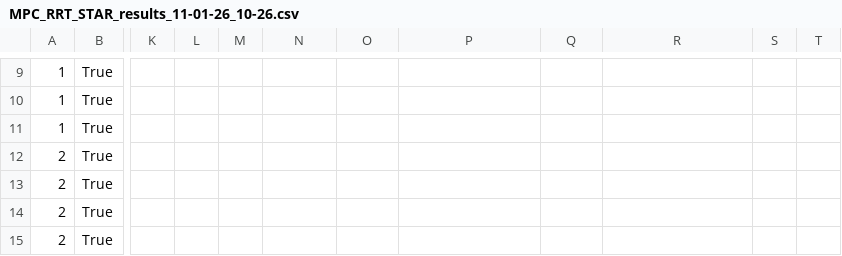
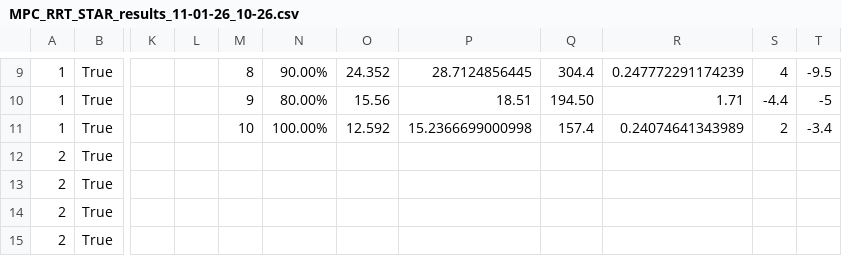
Before and after one commit to MatsKasse/PDM_project, a CSV file: MPC_RRT_STAR_results_11-01-26_10-26.csv, drawn as a sheet; only a part is shown, gaps mark what is left out; the diff covers the shown part only; the diff names each change by its address in the sheet, - before the commit and + after, or states it on an @@ line.

```diff
--- a/MPC_RRT_STAR_results_11-01-26_10-26.csv
+++ b/MPC_RRT_STAR_results_11-01-26_10-26.csv
-M9: (empty)
+M9: 8
-N9: (empty)
+N9: 90.00%
-O9: (empty)
+O9: 24.352
-P9: (empty)
+P9: 28.7124856445
-Q9: (empty)
+Q9: 304.4
-R9: (empty)
+R9: 0.247772291174239
-S9: (empty)
+S9: 4
-T9: (empty)
+T9: -9.5
-M10: (empty)
+M10: 9
-N10: (empty)
+N10: 80.00%
-O10: (empty)
+O10: 15.56
-P10: (empty)
+P10: 18.51
-Q10: (empty)
+Q10: 194.50
-R10: (empty)
+R10: 1.71
-S10: (empty)
+S10: -4.4
-T10: (empty)
+T10: -5
-M11: (empty)
+M11: 10
-N11: (empty)
+N11: 100.00%
-O11: (empty)
+O11: 12.592
-P11: (empty)
+P11: 15.2366699000998
-Q11: (empty)
+Q11: 157.4
-R11: (empty)
+R11: 0.24074641343989
-S11: (empty)
+S11: 2
-T11: (empty)
+T11: -3.4
```
Also changed, not shown: 64 edited cells elsewhere in this file, MPC_A_STAR_results_11-01-26_09-34.csv, MPC_RRT_results_11-01-26_10-57.csv, 13 other files.
